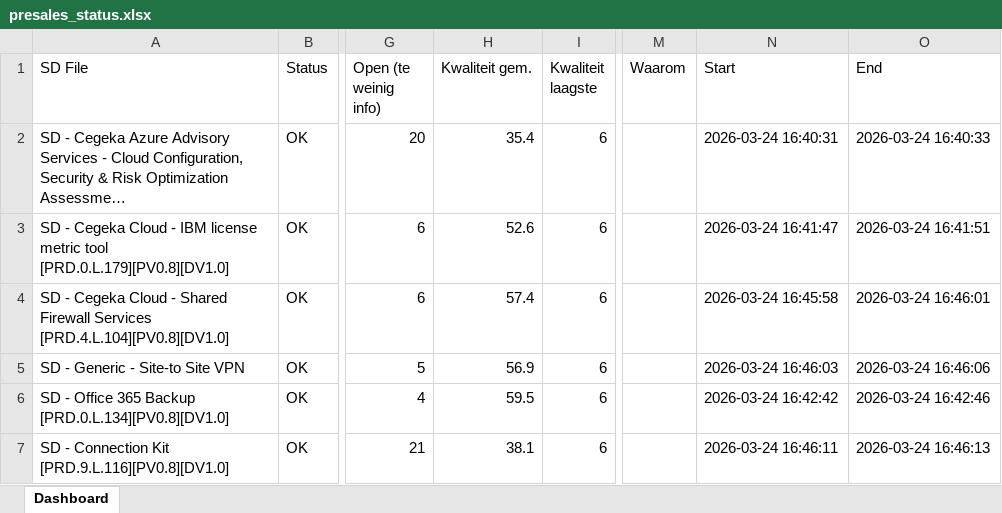
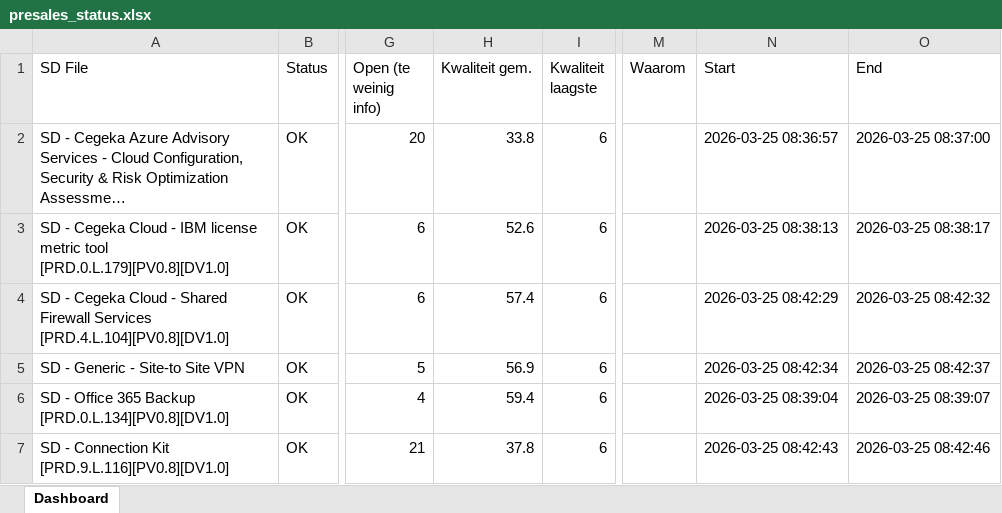
Before and after one commit to GoosK67/Reusable, an Excel workbook: dashboard/presales_status.xlsx, sheet Dashboard, drawn as a sheet; only a part is shown, gaps mark what is left out; long unchanged cells end in …; values as stored, in another font and other column widths than the file's, no borders; the diff covers the shown part only; the diff names each change by its address in the sheet, - before the commit and + after, or states it on an @@ line.

```diff
--- a/dashboard/presales_status.xlsx (sheet Dashboard)
+++ b/dashboard/presales_status.xlsx (sheet Dashboard)
-H2 (Kwaliteit gem.): 35.4
+H2 (Kwaliteit gem.): 33.8
-N2 (Start): 2026-03-24 16:40:31
+N2 (Start): 2026-03-25 08:36:57
-O2 (End): 2026-03-24 16:40:33
+O2 (End): 2026-03-25 08:37:00
-N3 (Start): 2026-03-24 16:41:47
+N3 (Start): 2026-03-25 08:38:13
-O3 (End): 2026-03-24 16:41:51
+O3 (End): 2026-03-25 08:38:17
-N4 (Start): 2026-03-24 16:45:58
+N4 (Start): 2026-03-25 08:42:29
-O4 (End): 2026-03-24 16:46:01
+O4 (End): 2026-03-25 08:42:32
-N5 (Start): 2026-03-24 16:46:03
+N5 (Start): 2026-03-25 08:42:34
-O5 (End): 2026-03-24 16:46:06
+O5 (End): 2026-03-25 08:42:37
-H6 (Kwaliteit gem.): 59.5
+H6 (Kwaliteit gem.): 59.4
-N6 (Start): 2026-03-24 16:42:42
+N6 (Start): 2026-03-25 08:39:04
-O6 (End): 2026-03-24 16:42:46
+O6 (End): 2026-03-25 08:39:07
-H7 (Kwaliteit gem.): 38.1
+H7 (Kwaliteit gem.): 37.8
-N7 (Start): 2026-03-24 16:46:11
+N7 (Start): 2026-03-25 08:42:43
-O7 (End): 2026-03-24 16:46:13
+O7 (End): 2026-03-25 08:42:46
```
Also changed, not shown: 10 added rows, 10 removed rows and 244 edited cells elsewhere in this sheet, 2 other files.
